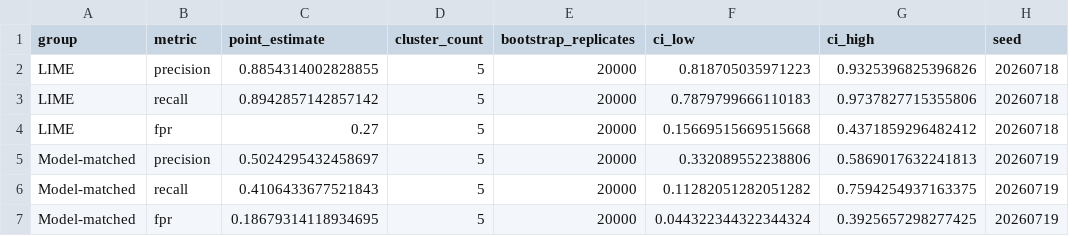
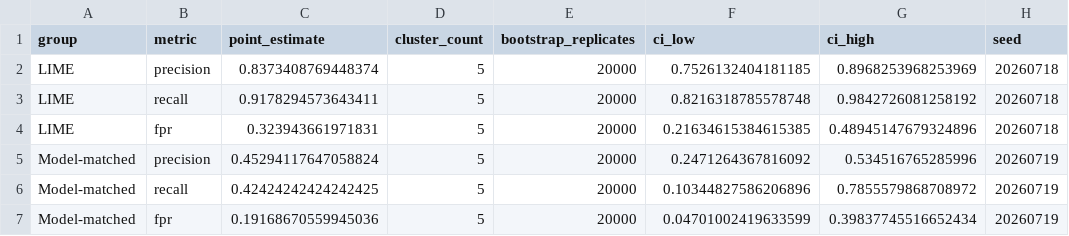
Before and after one commit to canay/tabular-explanation-reliability-audit, a CSV file: analysis/results/decision_rule_cluster_ci.csv, drawn as a sheet.

Commit message:
Align flag-threshold comparison with the manuscript and re-verify
Threshold comparisons now carry an explicit 1e-9 tolerance so a value equal
to the threshold is counted on the stable side. The four affected scripts
and the seven derived summaries are regenerated; every printed value in the
manuscript reproduces (Table S12 5/5, Table S14 2/2, tau sweep 6/6).

The archived-artifact reproduction path was re-verified on Python 3.12.12
with the pinned requirements; the run regenerated every summary artifact
byte-identically.

README now states that figures are rebuilt with the plotting defaults, so a
figure here carries the same data as its published counterpart but not the
same typography.

```diff
--- a/analysis/results/decision_rule_cluster_ci.csv
+++ b/analysis/results/decision_rule_cluster_ci.csv
@@ -1,7 +1,7 @@
 group,metric,point_estimate,cluster_count,bootstrap_replicates,ci_low,ci_high,seed
-LIME,precision,0.8854314002828855,5,20000,0.818705035971223,0.9325396825396826,20260718
-LIME,recall,0.8942857142857142,5,20000,0.7879799666110183,0.9737827715355806,20260718
-LIME,fpr,0.27,5,20000,0.15669515669515668,0.4371859296482412,20260718
-Model-matched,precision,0.5024295432458697,5,20000,0.332089552238806,0.5869017632241813,20260719
-Model-matched,recall,0.4106433677521843,5,20000,0.11282051282051282,0.7594254937163375,20260719
-Model-matched,fpr,0.18679314118934695,5,20000,0.044322344322344324,0.3925657298277425,20260719
+LIME,precision,0.8373408769448374,5,20000,0.7526132404181185,0.8968253968253969,20260718
+LIME,recall,0.9178294573643411,5,20000,0.8216318785578748,0.9842726081258192,20260718
+LIME,fpr,0.323943661971831,5,20000,0.21634615384615385,0.48945147679324896,20260718
+Model-matched,precision,0.45294117647058824,5,20000,0.2471264367816092,0.534516765285996,20260719
+Model-matched,recall,0.42424242424242425,5,20000,0.10344827586206896,0.7855579868708972,20260719
+Model-matched,fpr,0.19168670559945036,5,20000,0.04701002419633599,0.39837745516652434,20260719
```
Also changed, not shown: analysis/results/decision_rule.csv, analysis/results/decision_rule_by_dataset.csv, 10 other files.
